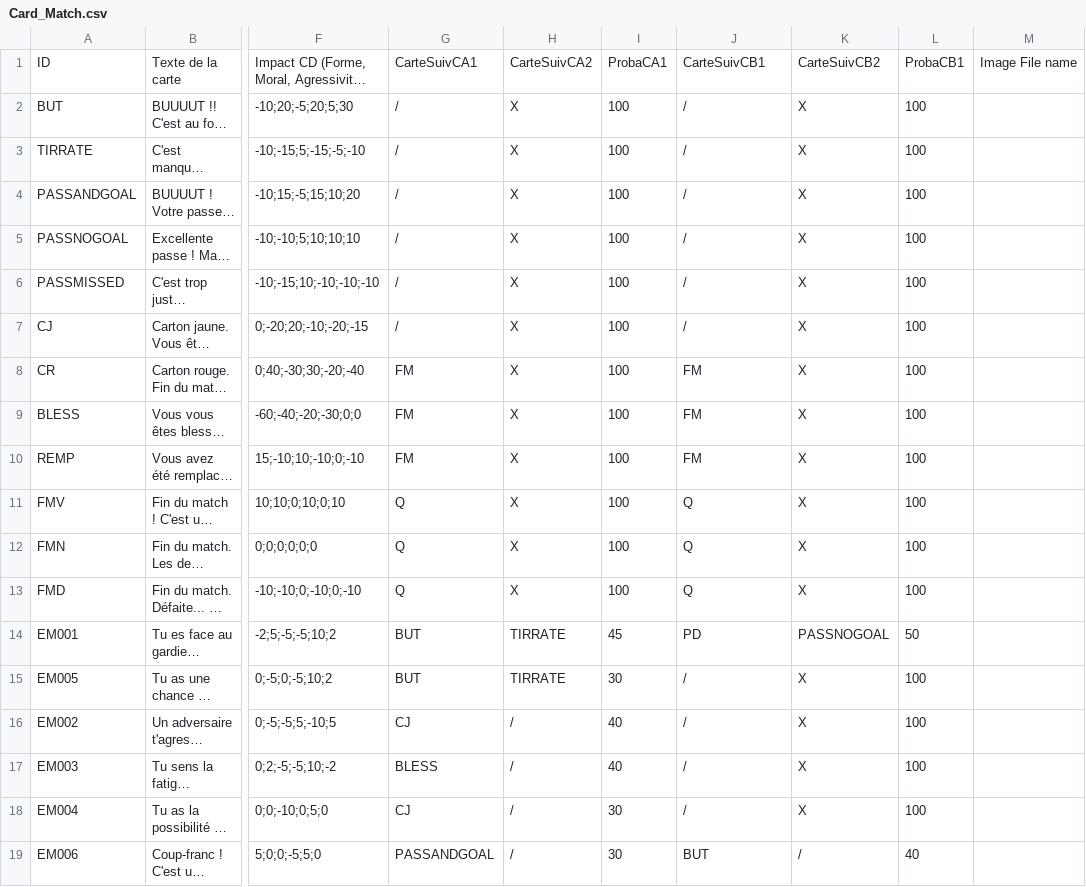
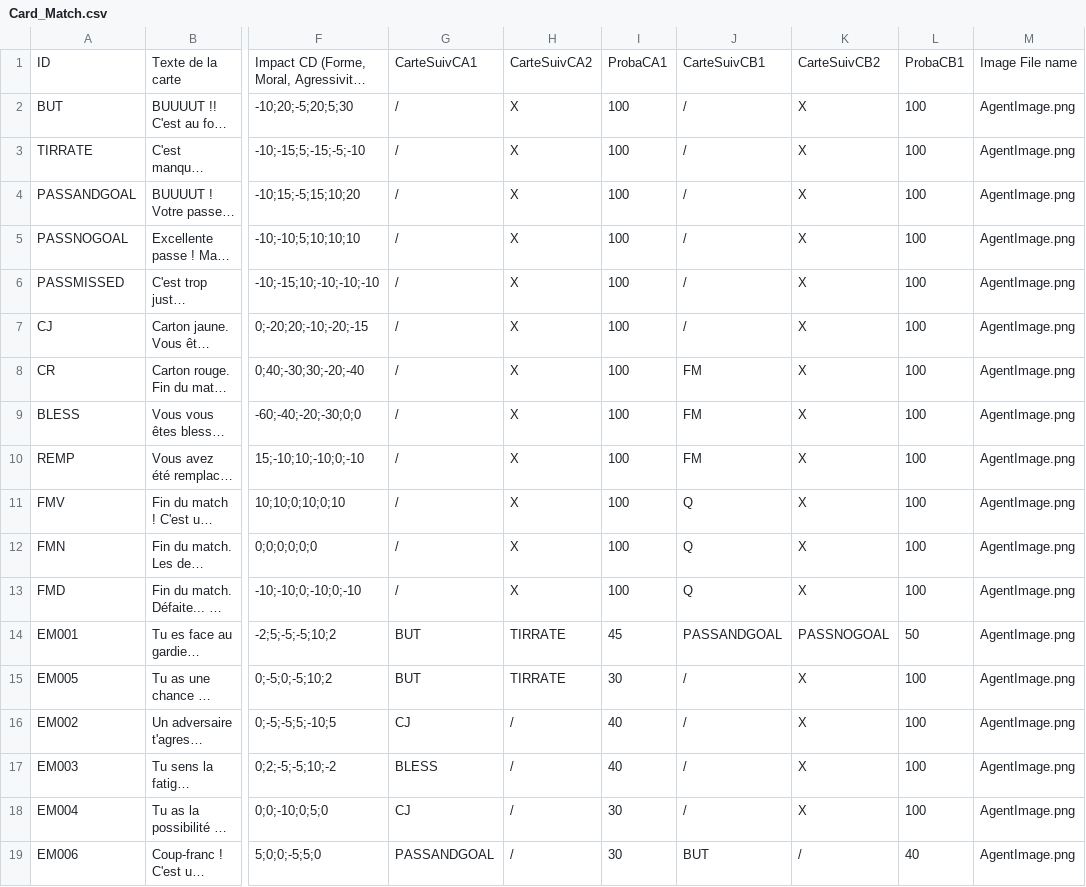
Before and after one commit to TheoWant/Champion-s-Awakening-Football, a CSV file: ChampionsAwakeningFootball/Assets/StreamingAssets/Card_Match.csv, drawn as a sheet; only a part is shown, gaps mark what is left out; long unchanged cells end in …; the diff names each change by its address in the sheet, - before the commit and + after, or states it on an @@ line.

Commit message:
Progress on file generation and game datas initialize + end match gameplay

```diff
--- a/ChampionsAwakeningFootball/Assets/StreamingAssets/Card_Match.csv
+++ b/ChampionsAwakeningFootball/Assets/StreamingAssets/Card_Match.csv
-M2:M19: (empty)
+M2:M19: AgentImage.png
-G8:G10: FM
+G8:G10: /
-G11:G13: Q
+G11:G13: /
-J14: PD
+J14: PASSANDGOAL
```
Also changed, not shown: 21 other files.
